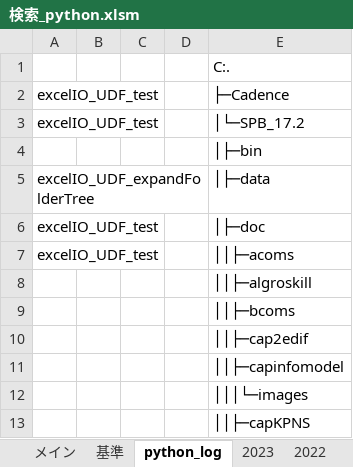
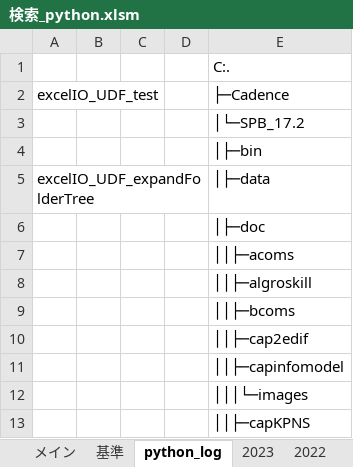
Before and after one commit to myprogram-ishi/DiskLedger, an Excel workbook: 検索_python.xlsm, sheet python_log, drawn as a sheet; only a part is shown; values as stored, in another font and other column widths than the file's, no borders; the diff names each change by its address in the sheet, - before the commit and + after, or states it on an @@ line.

```diff
--- a/検索_python.xlsm (sheet python_log)
+++ b/検索_python.xlsm (sheet python_log)
-A3 (excelIO_UDF_test): excelIO_UDF_test
+A3 (excelIO_UDF_test): (empty)
-A6:A7 (excelIO_UDF_test): excelIO_UDF_test
+A6:A7 (excelIO_UDF_test): (empty)
```
Also changed, not shown: charts or pictures, 2 other files.
